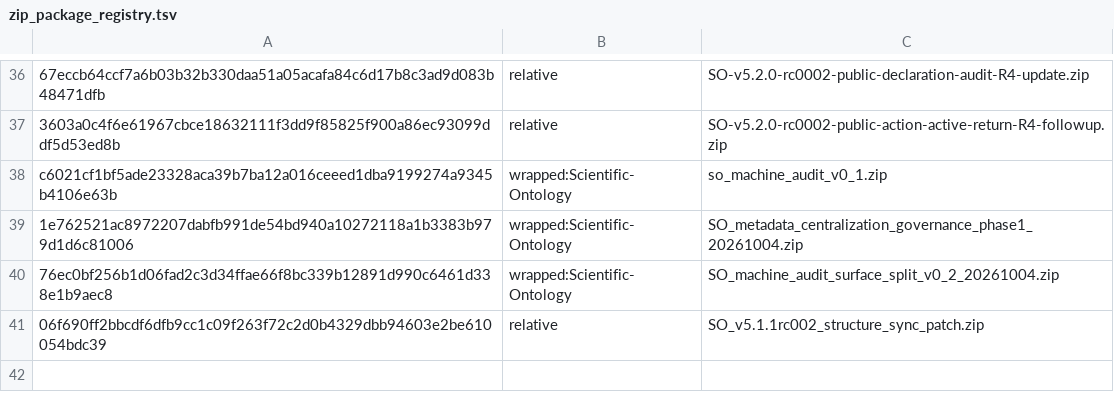
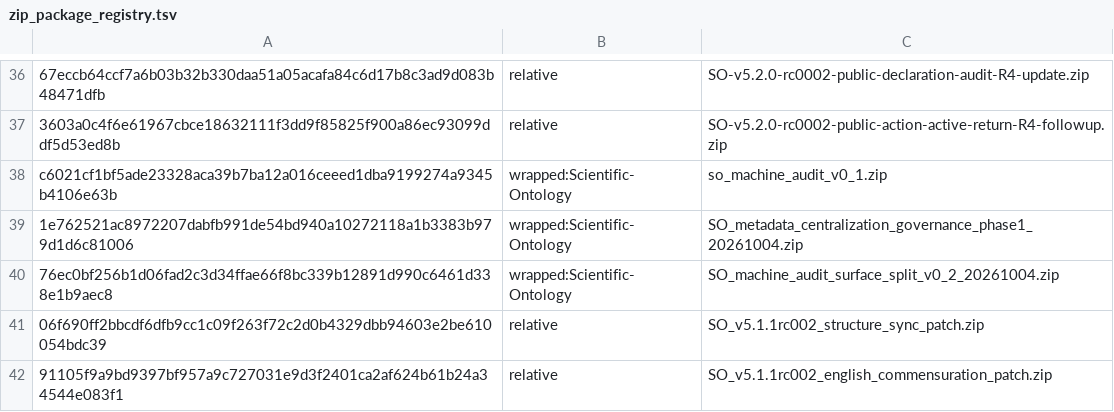
Before and after one commit to SelleCelery/Scientific-Ontology, a TSV file: tools/zip_package_registry.tsv, drawn as a sheet; only a part is shown, gaps mark what is left out.

Commit message:
wip: add v5.1.1 English commensurations

```diff
--- a/tools/zip_package_registry.tsv
+++ b/tools/zip_package_registry.tsv
@@ -41 +41,2 @@ c6021cf1bf5ade23328aca39b7ba12a016ceeed1dba9199274a9345b4106e63b	wrapped:Scienti
 06f690ff2bbcdf6dfb9cc1c09f263f72c2d0b4329dbb94603e2be610054bdc39	relative	SO_v5.1.1rc002_structure_sync_patch.zip
+91105f9a9bd9397bf957a9c727031e9d3f2401ca2af624b61b24a34544e083f1	relative	SO_v5.1.1rc002_english_commensuration_patch.zip
```
Also changed, not shown: 16 other files.
